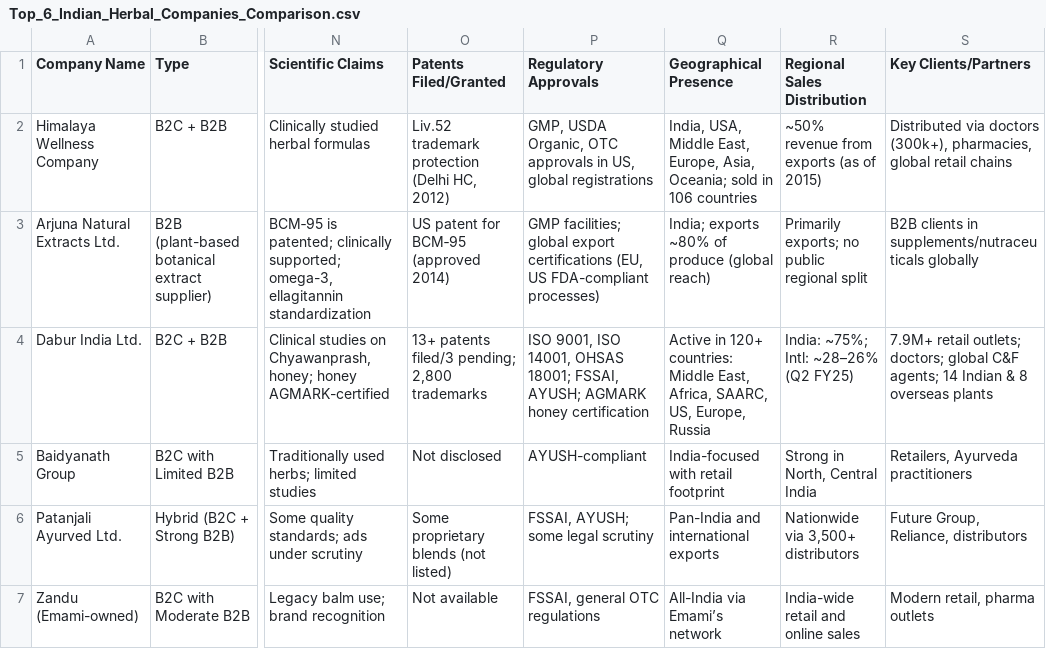
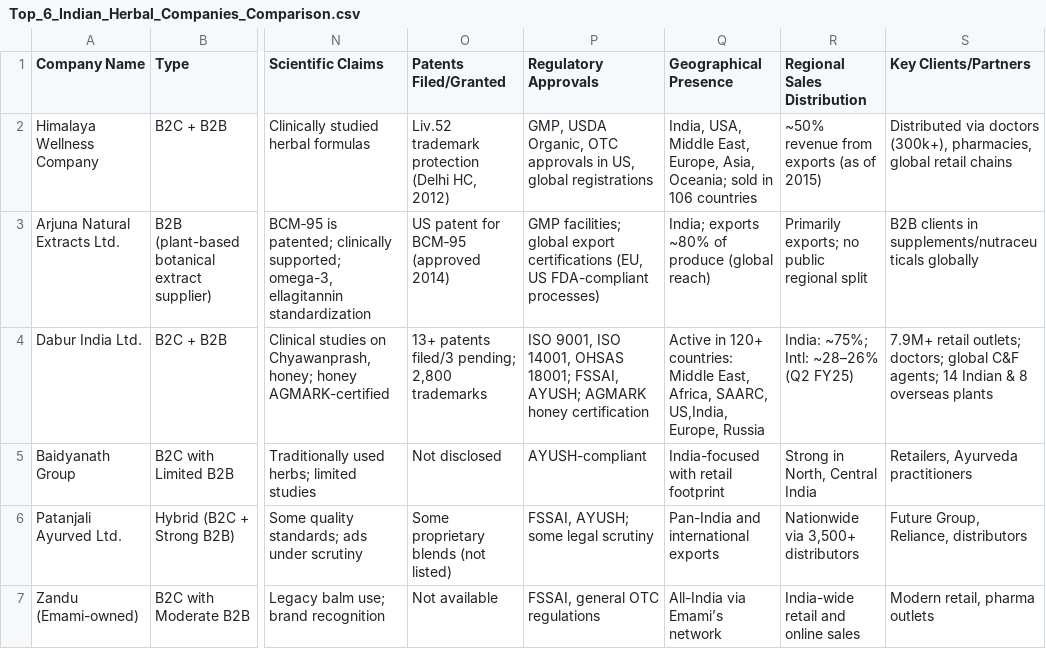
Before and after one commit to trivickram/gdp-dashboard, a CSV file: Top_6_Indian_Herbal_Companies_Comparison.csv, drawn as a sheet; only a part is shown, gaps mark what is left out; the diff names each change by its address in the sheet, - before the commit and + after, or states it on an @@ line.

```diff
--- a/Top_6_Indian_Herbal_Companies_Comparison.csv
+++ b/Top_6_Indian_Herbal_Companies_Comparison.csv
-Q4 (Geographical Presence): …Africa, SAARC, US, Europe, Russia
+Q4 (Geographical Presence): …Africa, SAARC, US,India, Europe, Russia
```
Also changed, not shown: 1 other file.
